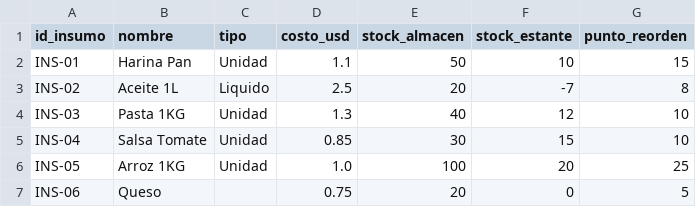
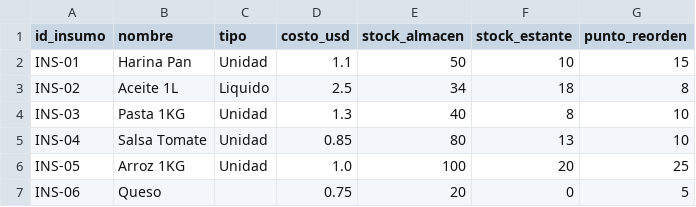
Before and after one commit to AlexanderColmenares/Calculadora-Finanzas-Inventarios, a CSV file: data/insumos.csv, drawn as a sheet.

```diff
--- a/data/insumos.csv
+++ b/data/insumos.csv
@@ -2,5 +2,5 @@ id_insumo,nombre,tipo,costo_usd,stock_almacen,stock_estante,punto_reorden
 INS-01,Harina Pan,Unidad,1.1,50,10,15
-INS-02,Aceite 1L,Liquido,2.5,20,-7,8
-INS-03,Pasta 1KG,Unidad,1.3,40,12,10
-INS-04,Salsa Tomate,Unidad,0.85,30,15,10
+INS-02,Aceite 1L,Liquido,2.5,34,18,8
+INS-03,Pasta 1KG,Unidad,1.3,40,8,10
+INS-04,Salsa Tomate,Unidad,0.85,80,13,10
 INS-05,Arroz 1KG,Unidad,1.0,100,20,25
```
Also changed, not shown: data/ventas.csv, 3 other files.
